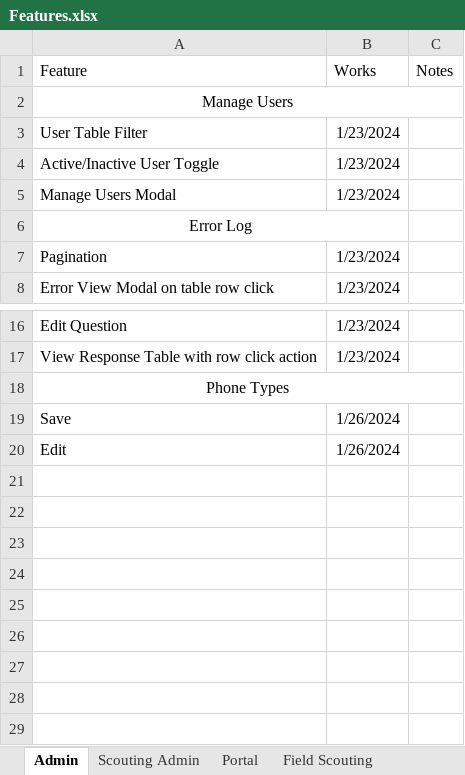
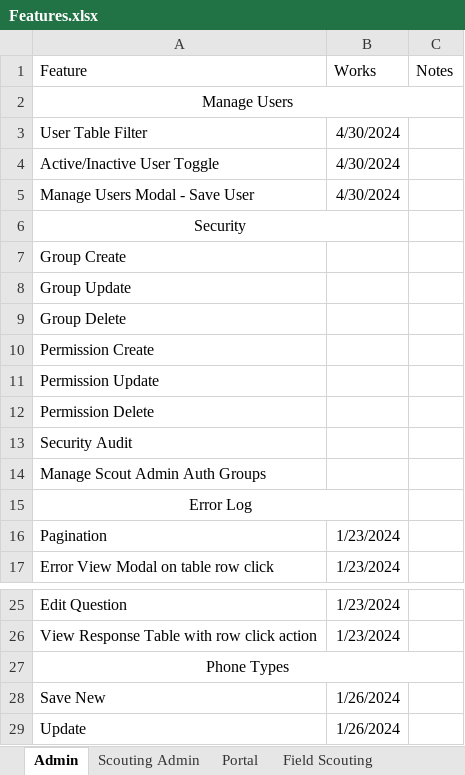
Before and after one commit to 3492PARTs/PARTs_Website, an Excel workbook: Features.xlsx, sheet Admin, drawn as a sheet; only a part is shown, gaps mark what is left out; values as stored, in another font and other column widths than the file's, no borders; removed rows and columns are numbered as before the commit, all else as after; the diff names each change by its address in the sheet, - before the commit and + after, or states it on an @@ line.

Commit message:
groups

```diff
--- a/Features.xlsx (sheet Admin)
+++ b/Features.xlsx (sheet Admin)
-B3:B4 (Works): 1/23/2024
+B3:B4 (Works): 4/30/2024
-row 5: Manage Users Modal | 1/23/2024
+row 5: Manage Users Modal - Save User | 4/30/2024
+row 6: Security
+row 7: Group Create
+row 8: Group Update
+row 9: Group Delete
+row 10: Permission Create
+row 11: Permission Update
+row 12: Permission Delete
+row 13: Security Audit
+row 14: Manage Scout Admin Auth Groups
-A28 (Feature): Save
+A28 (Feature): Save New
-A29 (Feature): Edit
+A29 (Feature): Update
```
Also changed, not shown: 2 other files.
